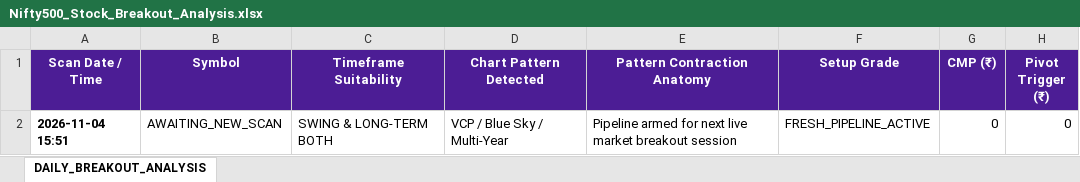
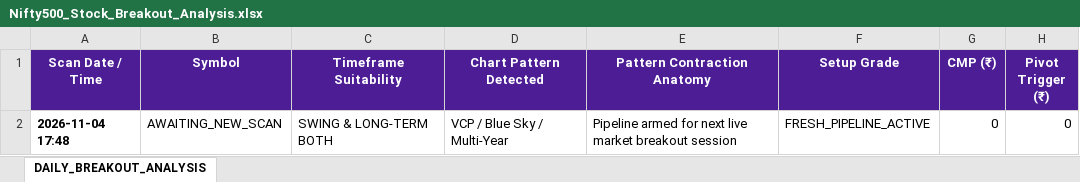
Before and after one commit to sumithjainofficial-max/momentum-nifty-500, an Excel workbook: Excel/Nifty500_Stock_Breakout_Analysis.xlsx, sheet DAILY_BREAKOUT_ANALYSIS, drawn as a sheet; only a part is shown; values as stored, in another font and other column widths than the file's, no borders; the diff names each change by its address in the sheet, - before the commit and + after, or states it on an @@ line.

```diff
--- a/Excel/Nifty500_Stock_Breakout_Analysis.xlsx (sheet DAILY_BREAKOUT_ANALYSIS)
+++ b/Excel/Nifty500_Stock_Breakout_Analysis.xlsx (sheet DAILY_BREAKOUT_ANALYSIS)
-A2 (Scan Date / Time): 2026-11-04 15:51
+A2 (Scan Date / Time): 2026-11-04 17:48
```
Also changed, not shown: Excel/Nifty500_Backtest_Studio.xlsx, Excel/Nifty500_Lifecycle_Portfolio_Report.xlsx, 6 other files.
